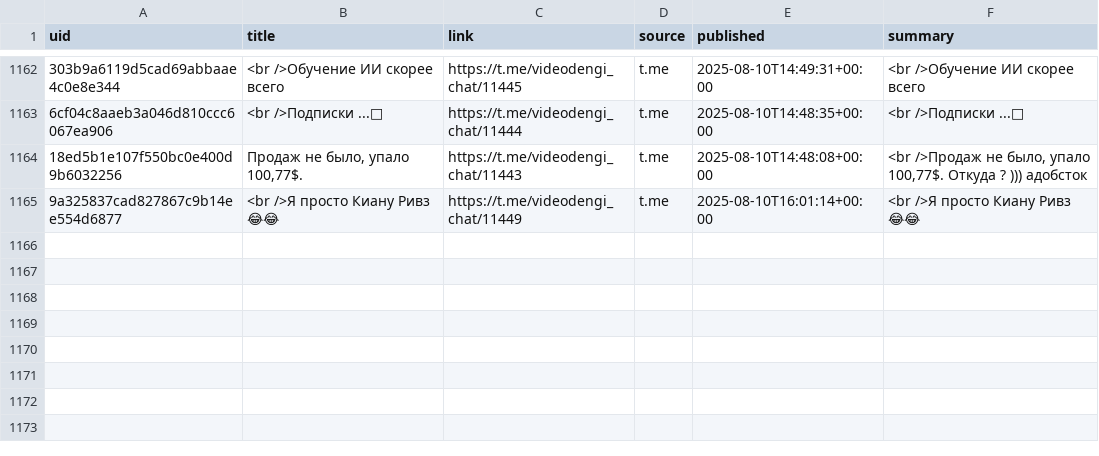
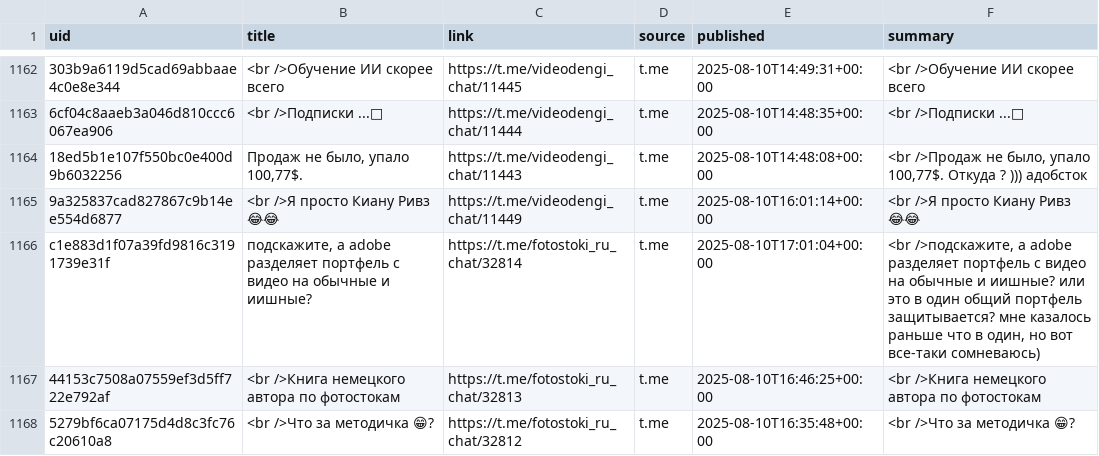
Before and after one commit to ViShark2882/niche-hub, a CSV file: data/catalog.csv, drawn as a sheet; only a part is shown, gaps mark what is left out; the diff names each change by its address in the sheet, - before the commit and + after, or states it on an @@ line.

Commit message:
update catalog

```diff
--- a/data/catalog.csv
+++ b/data/catalog.csv
+row 1166: c1e883d1f07a39fd9816c3191739e31f | подскажите, а adobe разделяет портфель с видео на обычные и иишные? | https://t.me/fotostoki_ru_chat/32814 | t.me | 2025-08-10T17:01:04+00:00 | <br />подскажите, а adobe разделяет портфель с видео на обычные и иишные? или это в один общий портфель защитывается? мне казалось раньше что в один, но вот все-таки сомневаюсь)
+row 1167: 44153c7508a07559ef3d5ff722e792af | <br />Книга немецкого автора по фотостокам | https://t.me/fotostoki_ru_chat/32813 | t.me | 2025-08-10T16:46:25+00:00 | <br />Книга немецкого автора по фотостокам
+row 1168: 5279bf6ca07175d4d8c3fc76c20610a8 | <br />Что за методичка 😁? | https://t.me/fotostoki_ru_chat/32812 | t.me | 2025-08-10T16:35:48+00:00 | <br />Что за методичка 😁?
```
